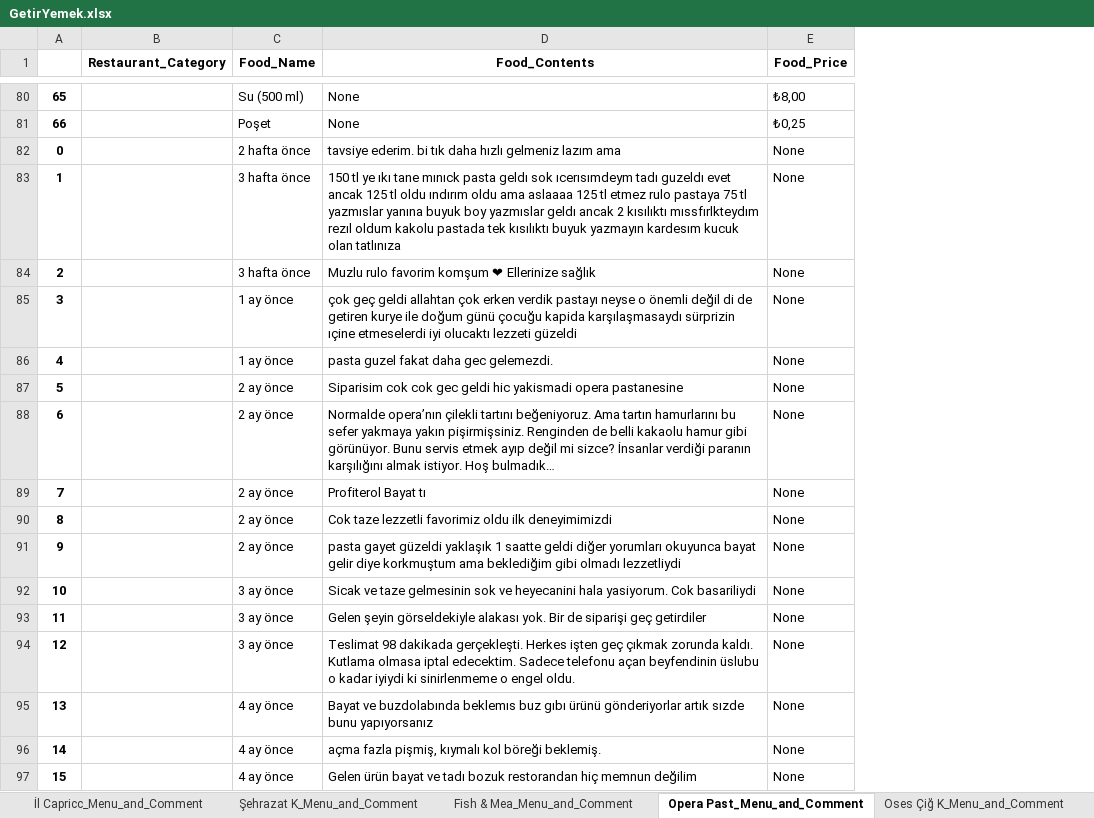
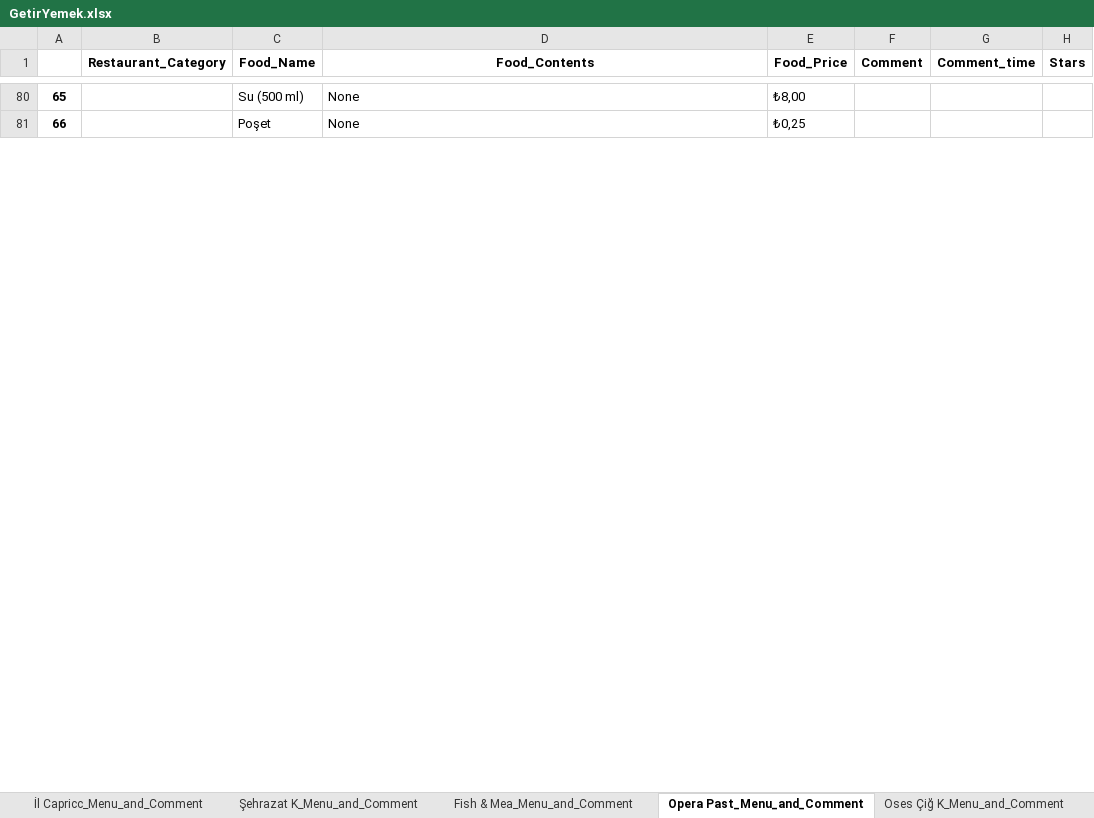
Before and after one commit to oguzhanakk/Scraping-Projects, an Excel workbook: Getiryemek_selenium/GetirYemek.xlsx, sheet Opera Past_Menu_and_Comment, drawn as a sheet; only a part is shown, gaps mark what is left out; values as stored, in another font and other column widths than the file's, no borders; removed rows and columns are numbered as before the commit, all else as after; the diff covers the shown part only; the diff names each change by its address in the sheet, - before the commit and + after, or states it on an @@ line.

Commit message:
star, comment page change will be added.

```diff
--- a/Getiryemek_selenium/GetirYemek.xlsx (sheet Opera Past_Menu_and_Comment)
+++ b/Getiryemek_selenium/GetirYemek.xlsx (sheet Opera Past_Menu_and_Comment)
+column F (Comment), empty
+column G (Comment_time), empty
+column H (Stars), empty
-row 82: 0 |  | 2 hafta önce | tavsiye ederim. bi tık daha hızlı gelmeniz lazım ama | None
-row 83: 1 |  | 3 hafta önce | 150 tl ye ıkı tane mınıck pasta geldı sok ıcerısımdeym tadı guzeldı evet ancak 125 tl oldu ındırım oldu ama aslaaaa 125 tl etmez rulo pastaya 75 tl yazmıslar yanına buyuk boy yazmıslar geldı ancak 2 kısılıktı mıssfırlkteydım rezıl oldum kakolu pastada tek kısılıktı buyuk yazmayın kardesım kucuk olan tatlınıza | None
-row 84: 2 |  | 3 hafta önce | Muzlu rulo favorim komşum ❤ Ellerinize sağlık | None
-row 85: 3 |  | 1 ay önce | çok geç geldi allahtan çok erken verdik pastayı neyse o önemli değil di de getiren kurye ile doğum günü çocuğu kapida karşılaşmasaydı sürprizin ıçine etmeselerdi iyi olucaktı lezzeti güzeldi | None
-row 86: 4 |  | 1 ay önce | pasta guzel fakat daha gec gelemezdi. | None
-row 87: 5 |  | 2 ay önce | Siparisim cok cok gec geldi hic yakismadi opera pastanesine | None
-row 88: 6 |  | 2 ay önce | Normalde opera’nın çilekli tartını beğeniyoruz. Ama tartın hamurlarını bu sefer yakmaya yakın pişirmişsiniz. Renginden de belli kakaolu hamur gibi görünüyor. Bunu servis etmek ayıp değil mi sizce? İnsanlar verdiği paranın karşılığını almak istiyor. Hoş bulmadık… | None
-row 89: 7 |  | 2 ay önce | Profiterol Bayat tı | None
-row 90: 8 |  | 2 ay önce | Cok taze lezzetli favorimiz oldu ilk deneyimimizdi | None
-row 91: 9 |  | 2 ay önce | pasta gayet güzeldi yaklaşık 1 saatte geldi diğer yorumları okuyunca bayat gelir diye korkmuştum ama beklediğim gibi olmadı lezzetliydi | None
-row 92: 10 |  | 3 ay önce | Sicak ve taze gelmesinin sok ve heyecanini hala yasiyorum. Cok basariliydi | None
-row 93: 11 |  | 3 ay önce | Gelen şeyin görseldekiyle alakası yok. Bir de siparişi geç getirdiler | None
-row 94: 12 |  | 3 ay önce | Teslimat 98 dakikada gerçekleşti. Herkes işten geç çıkmak zorunda kaldı. Kutlama olmasa iptal edecektim. Sadece telefonu açan beyfendinin üslubu o kadar iyiydi ki sinirlenmeme o engel oldu. | None
-row 95: 13 |  | 4 ay önce | Bayat ve buzdolabında beklemıs buz gıbı ürünü gönderiyorlar artık sızde bunu yapıyorsanız | None
-row 96: 14 |  | 4 ay önce | açma fazla pişmiş, kıymalı kol böreği beklemiş. | None
-row 97: 15 |  | 4 ay önce | Gelen ürün bayat ve tadı bozuk restorandan hiç memnun değilim | None
```
Also changed, not shown: 20 added rows and 4 removed rows elsewhere in this sheet, sheet Cokolada (_Menu_and_Comment, sheet Şehrazat K_Menu_and_Comment, sheet Lahmacun E_Menu_and_Comment, sheet Dönerist (_Menu_and_Comment, sheet Tatlı Kriz_Menu_and_Comment, sheet Annem Zeyt_Menu_and_Comment, 12 more sheets, 1 other file.
